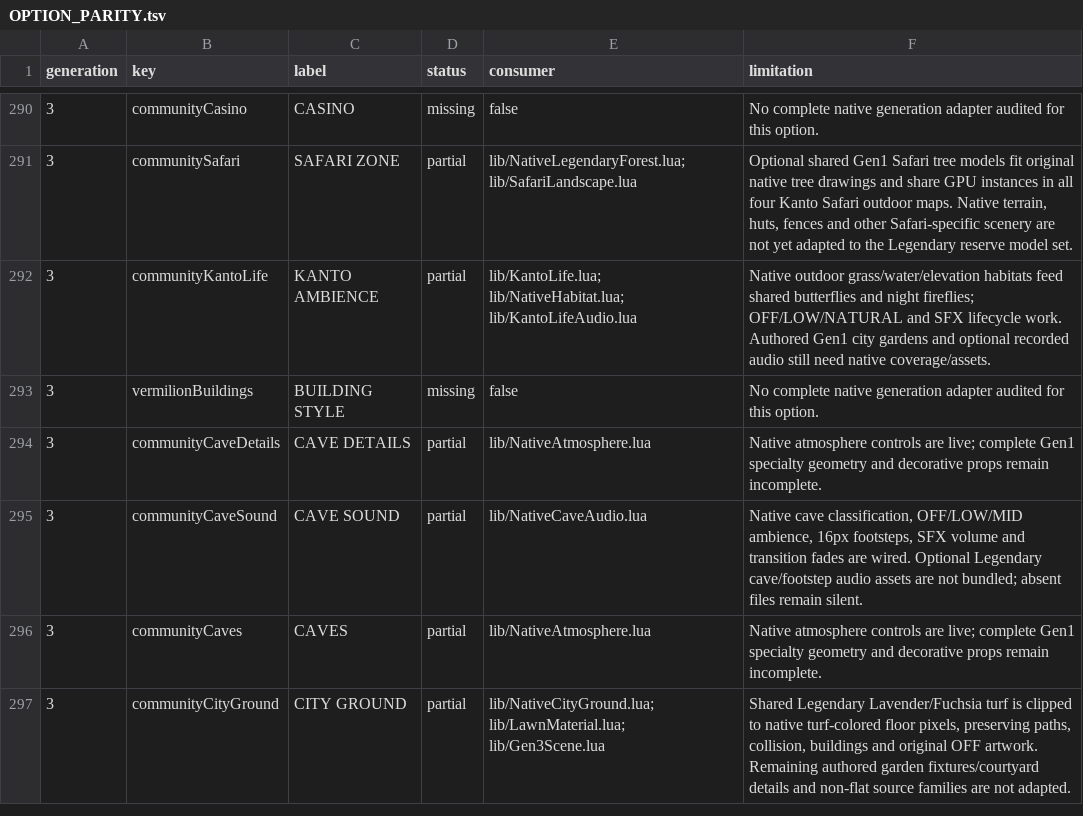
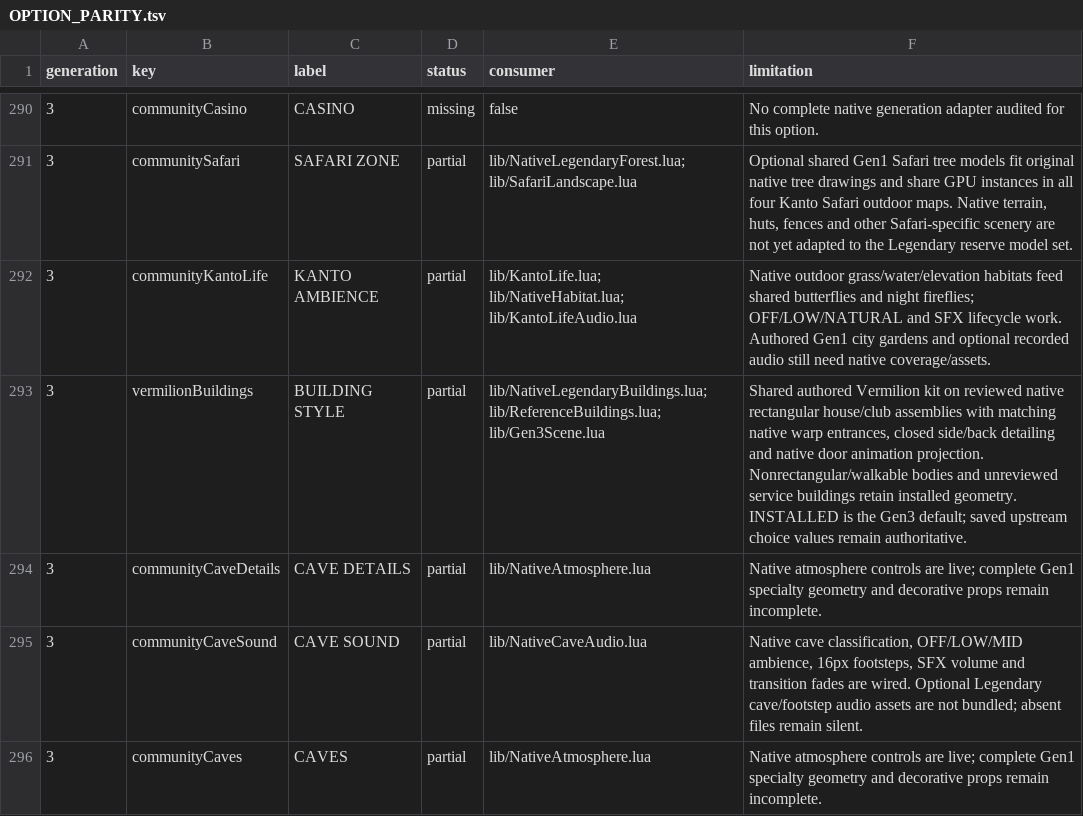
Before and after one commit to notquiteog/DramaticShapeVoxelMod, a TSV file: docs/OPTION_PARITY.tsv, drawn as a sheet; only a part is shown, gaps mark what is left out; the shorter side is filled out with more unchanged rows.

Commit message:
Adapt shared Vermilion building kit to native footprints and doors

```diff
--- a/docs/OPTION_PARITY.tsv
+++ b/docs/OPTION_PARITY.tsv
@@ -292,3 +292,3 @@ generation	key	label	status	consumer	limitation
 3	communityKantoLife	KANTO AMBIENCE	partial	lib/KantoLife.lua; lib/NativeHabitat.lua; lib/KantoLifeAudio.lua	Native outdoor grass/water/elevation habitats feed shared butterflies and night fireflies; OFF/LOW/NATURAL and SFX lifecycle work. Authored Gen1 city gardens and optional recorded audio still need native coverage/assets.
-3	vermilionBuildings	BUILDING STYLE	missing	false	No complete native generation adapter audited for this option.
+3	vermilionBuildings	BUILDING STYLE	partial	lib/NativeLegendaryBuildings.lua; lib/ReferenceBuildings.lua; lib/Gen3Scene.lua	Shared authored Vermilion kit on reviewed native rectangular house/club assemblies with matching native warp entrances, closed side/back detailing and native door animation projection. Nonrectangular/walkable bodies and unreviewed service buildings retain installed geometry. INSTALLED is the Gen3 default; saved upstream choice values remain authoritative.
 3	communityCaveDetails	CAVE DETAILS	partial	lib/NativeAtmosphere.lua	Native atmosphere controls are live; complete Gen1 specialty geometry and decorative props remain incomplete.
```
Also changed, not shown: 8 other files.
